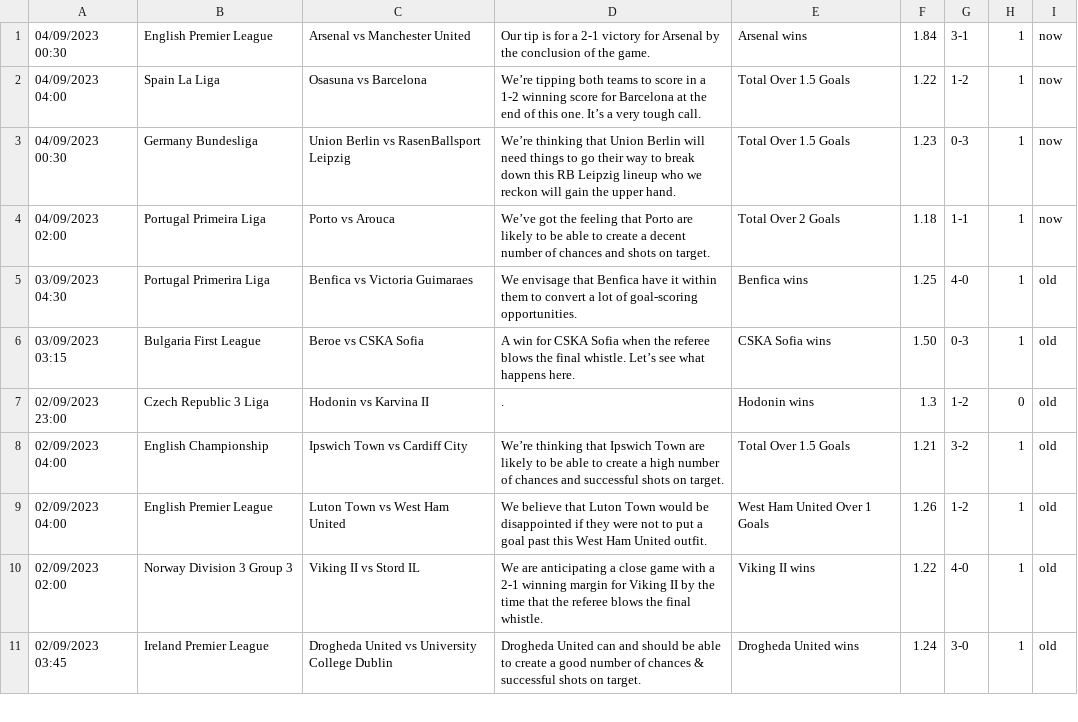
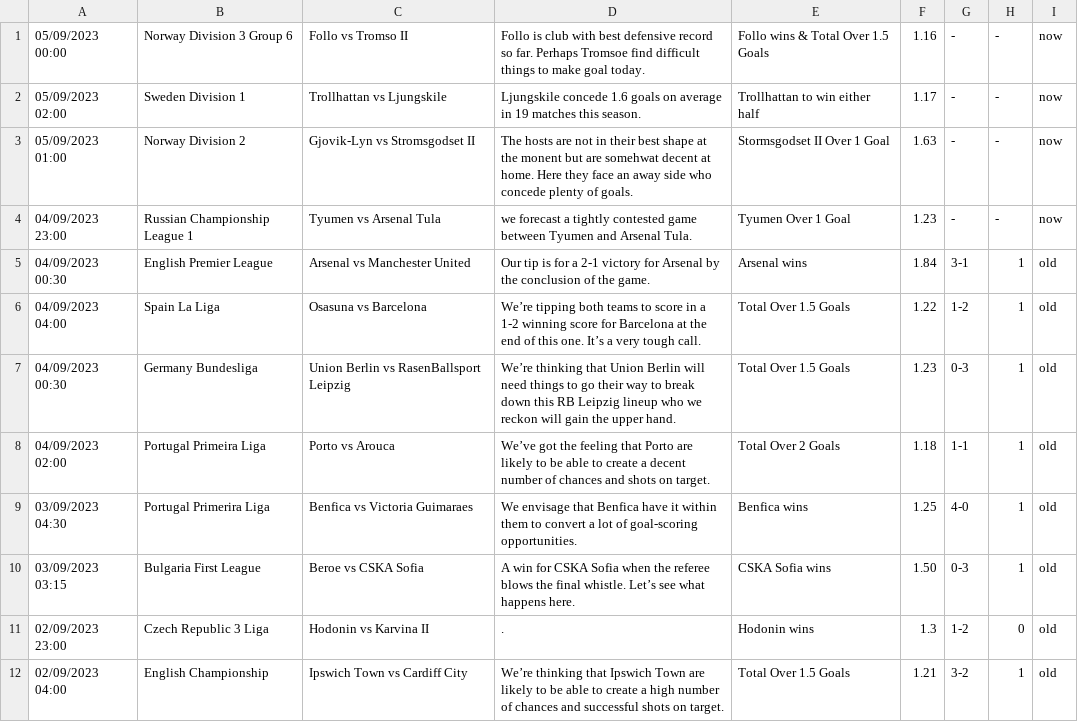
Before and after one commit to htetmyet/footytips, a CSV file: pre_fix.csv, drawn as a sheet; only a part is shown; the shorter side is filled out with more unchanged rows.

```diff
--- a/pre_fix.csv
+++ b/pre_fix.csv
@@ -1,5 +1,9 @@
-04/09/2023 00:30,English Premier League,Arsenal vs Manchester United,Our tip is for a 2-1 victory for Arsenal by the conclusion of the game.,Arsenal wins,1.84,3-1,1,now
-04/09/2023 04:00,Spain La Liga,Osasuna vs Barcelona,We’re tipping both teams to score in a 1-2 winning score for Barcelona at the end of this one. It’s a very tough call.,Total Over 1.5 Goals,1.22,1-2,1,now
-04/09/2023 00:30,Germany Bundesliga,Union Berlin vs RasenBallsport Leipzig,We’re thinking that Union Berlin will need things to go their way to break down this RB Leipzig lineup who we reckon will gain the upper hand.,Total Over 1.5 Goals,1.23,0-3,1,now
-04/09/2023 02:00,Portugal Primeira Liga,Porto vs Arouca,We’ve got the feeling that Porto are likely to be able to create a decent number of chances and shots on target.,Total Over 2 Goals,1.18,1-1,1,now
+05/09/2023 00:00,Norway Division 3 Group 6,Follo vs Tromso II,Follo is club with best defensive record so far. Perhaps Tromsoe find difficult things to make goal today.,Follo wins & Total Over 1.5 Goals,1.16,-,-,now
+05/09/2023 02:00,Sweden Division 1,Trollhattan vs Ljungskile,Ljungskile concede 1.6 goals on average in 19 matches this season.,Trollhattan to win either half,1.17,-,-,now
+05/09/2023 01:00,Norway Division 2,Gjovik-Lyn vs Stromsgodset II,The hosts are not in their best shape at the monent but are somehwat decent at home. Here they face an away side who concede plenty of goals.,Stormsgodset II Over 1 Goal,1.63,-,-,now
+04/09/2023 23:00,Russian Championship League 1,Tyumen vs Arsenal Tula,we forecast a tightly contested game between Tyumen and Arsenal Tula.,Tyumen Over 1 Goal,1.23,-,-,now
+04/09/2023 00:30,English Premier League,Arsenal vs Manchester United,Our tip is for a 2-1 victory for Arsenal by the conclusion of the game.,Arsenal wins,1.84,3-1,1,old
+04/09/2023 04:00,Spain La Liga,Osasuna vs Barcelona,We’re tipping both teams to score in a 1-2 winning score for Barcelona at the end of this one. It’s a very tough call.,Total Over 1.5 Goals,1.22,1-2,1,old
+04/09/2023 00:30,Germany Bundesliga,Union Berlin vs RasenBallsport Leipzig,We’re thinking that Union Berlin will need things to go their way to break down this RB Leipzig lineup who we reckon will gain the upper hand.,Total Over 1.5 Goals,1.23,0-3,1,old
+04/09/2023 02:00,Portugal Primeira Liga,Porto vs Arouca,We’ve got the feeling that Porto are likely to be able to create a decent number of chances and shots on target.,Total Over 2 Goals,1.18,1-1,1,old
 03/09/2023 04:30,Portugal Primerira Liga,Benfica vs Victoria Guimaraes,We envisage that Benfica have it within them to convert a lot of goal-scoring opportunities.,Benfica wins,1.25,4-0,1,old
```
Also changed, not shown: free_fix.csv.
